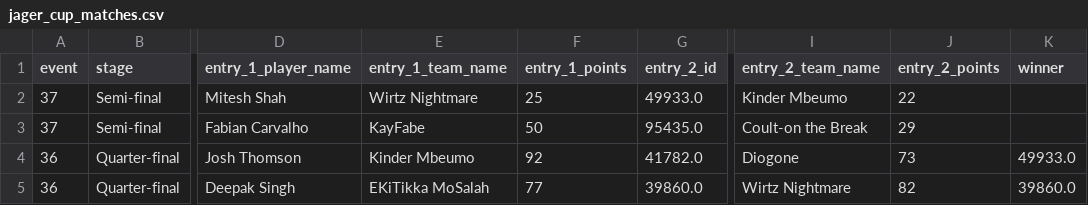
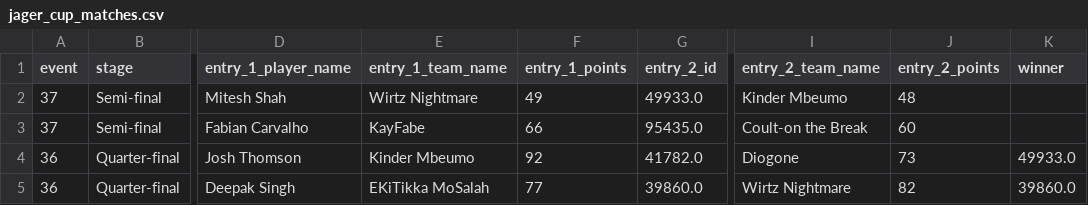
Before and after one commit to fluidraccoon/fpl-jager-crew, a CSV file: data/jager_cup_matches.csv, drawn as a sheet; only a part is shown, gaps mark what is left out; the diff names each change by its address in the sheet, - before the commit and + after, or states it on an @@ line.

```diff
--- a/data/jager_cup_matches.csv
+++ b/data/jager_cup_matches.csv
-F2 (entry_1_points): 25
+F2 (entry_1_points): 49
-J2 (entry_2_points): 22
+J2 (entry_2_points): 48
-F3 (entry_1_points): 50
+F3 (entry_1_points): 66
-J3 (entry_2_points): 29
+J3 (entry_2_points): 60
```
Also changed, not shown: data/chip_usage.csv, data/weekly_scores.csv.
